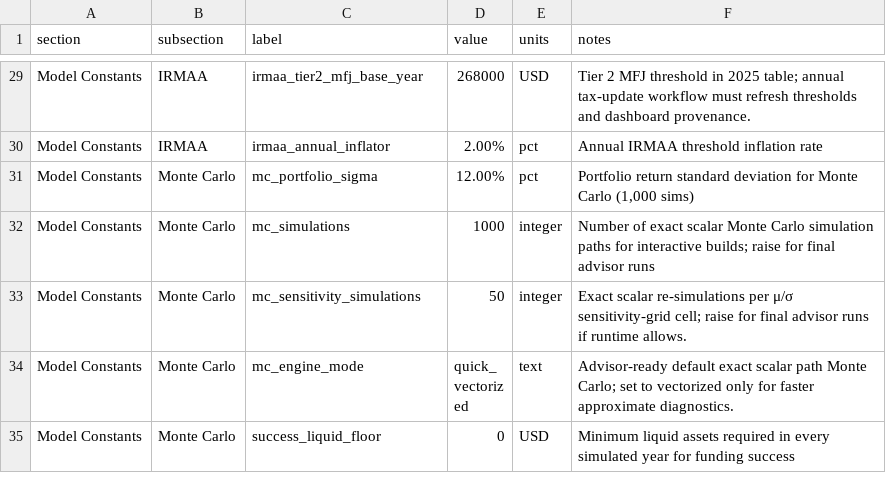
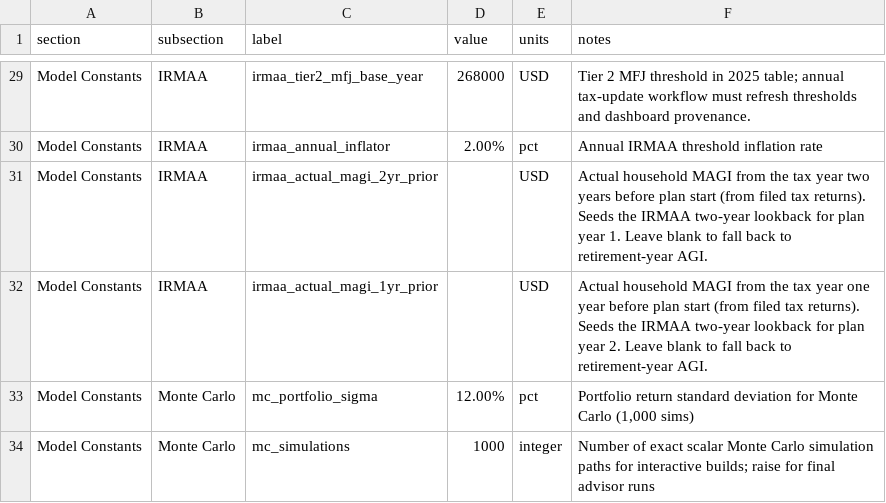
Before and after one commit to matthartzman/retirement_system, a CSV file: input/client_policy.csv, drawn as a sheet; only a part is shown, gaps mark what is left out; the shorter side is filled out with more unchanged rows; the diff names each change by its address in the sheet, - before the commit and + after, or states it on an @@ line.

```diff
--- a/input/client_policy.csv
+++ b/input/client_policy.csv
+row 31: Model Constants | IRMAA | irmaa_actual_magi_2yr_prior |  | USD | Actual household MAGI from the tax year two years before plan start (from filed tax returns). Seeds the IRMAA two-year lookback for plan year 1. Leave blank to fall back to retirement-year AGI.
+row 32: Model Constants | IRMAA | irmaa_actual_magi_1yr_prior |  | USD | Actual household MAGI from the tax year one year before plan start (from filed tax returns). Seeds the IRMAA two-year lookback for plan year 2. Leave blank to fall back to retirement-year AGI.
```
Also changed, not shown: reference_data/schema.csv, 4 other files.
